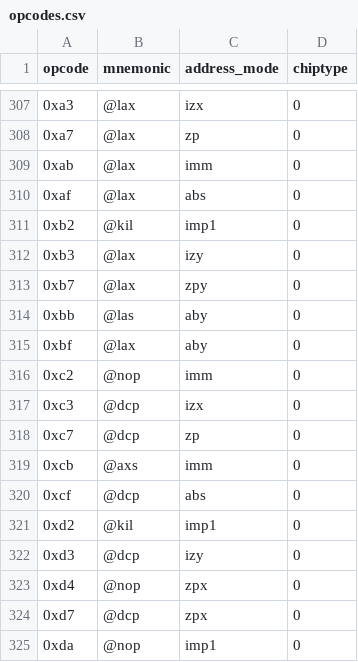
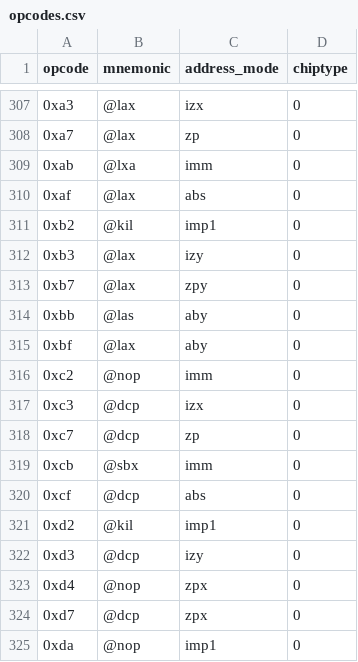
Before and after one commit to rofl0r/jg6502, a CSV file: opcodes.csv, drawn as a sheet; only a part is shown, gaps mark what is left out.

Commit message:
opcodes: rename special-case variants LXA and SBX
these variants of lax and and axs work on immediates and have
slightly different functionality than their cousins working on
memory, therefore they deserve their own mnemonic/handler.

mnemonic names from https://masswerk.at/6502/6502_instruction_set.html

```diff
--- a/opcodes.csv
+++ b/opcodes.csv
@@ -308,3 +308,3 @@ opcode,mnemonic,address_mode,chiptype
 0xa7,@lax,zp,0
-0xab,@lax,imm,0
+0xab,@lxa,imm,0
 0xaf,@lax,abs,0
@@ -318,3 +318,3 @@ opcode,mnemonic,address_mode,chiptype
 0xc7,@dcp,zp,0
-0xcb,@axs,imm,0
+0xcb,@sbx,imm,0
 0xcf,@dcp,abs,0
```
